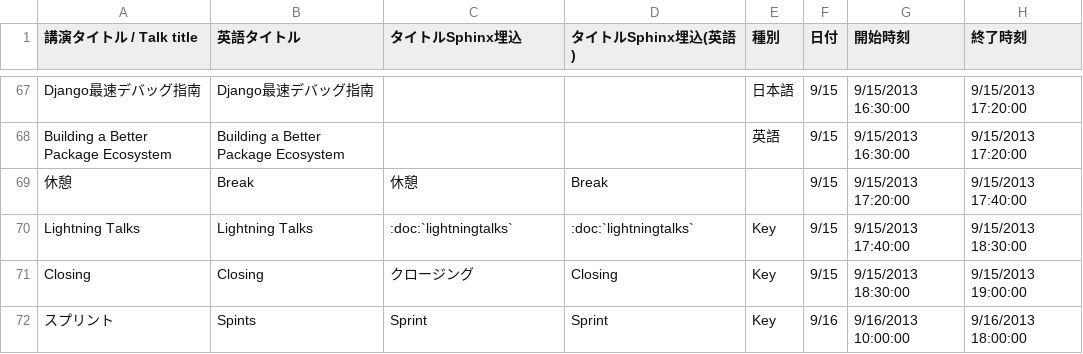
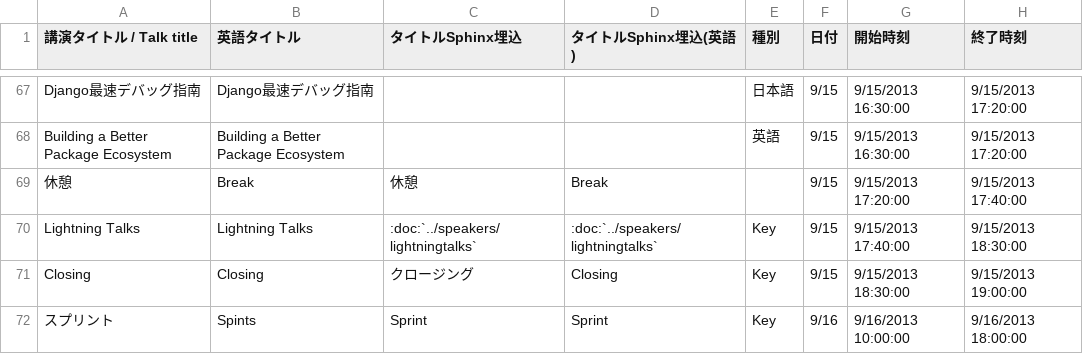
Before and after one commit to pyconjp/apac-2013.pycon.jp, a CSV file: convert/timetable/records.csv, drawn as a sheet; only a part is shown, gaps mark what is left out; the diff names each change by its address in the sheet, - before the commit and + after, or states it on an @@ line.

```diff
--- a/convert/timetable/records.csv
+++ b/convert/timetable/records.csv
-C70 (タイトルSphinx埋込): :doc:`lightningtalks`
+C70 (タイトルSphinx埋込): :doc:`../speakers/lightningtalks`
-D70 (タイトルSphinx埋込(英語)): :doc:`lightningtalks`
+D70 (タイトルSphinx埋込(英語)): :doc:`../speakers/lightningtalks`
```
Also changed, not shown: sphinx/source/ja/program/schedule2-ja.csv, sphinx/source/program/schedule2-en.csv, 6 other files.
